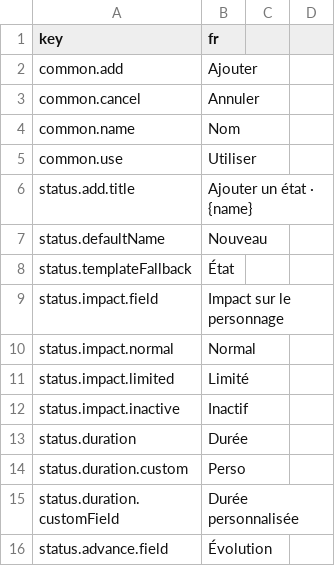
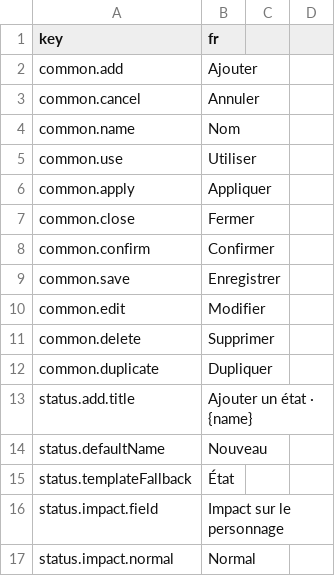
Before and after one commit to Amandin/Cadence, a CSV file: src/i18n/translations.csv, drawn as a sheet; only a part is shown; the shorter side is filled out with more unchanged rows; the diff covers the shown part only; the diff names each change by its address in the sheet, - before the commit and + after, or states it on an @@ line.

```diff
--- a/src/i18n/translations.csv
+++ b/src/i18n/translations.csv
+row 6: common.apply | Appliquer
+row 7: common.close | Fermer
+row 8: common.confirm | Confirmer
+row 9: common.save | Enregistrer
+row 10: common.edit | Modifier
+row 11: common.delete | Supprimer
+row 12: common.duplicate | Dupliquer
```
Also changed, not shown: 45 added rows elsewhere in this file, 20 other files.
